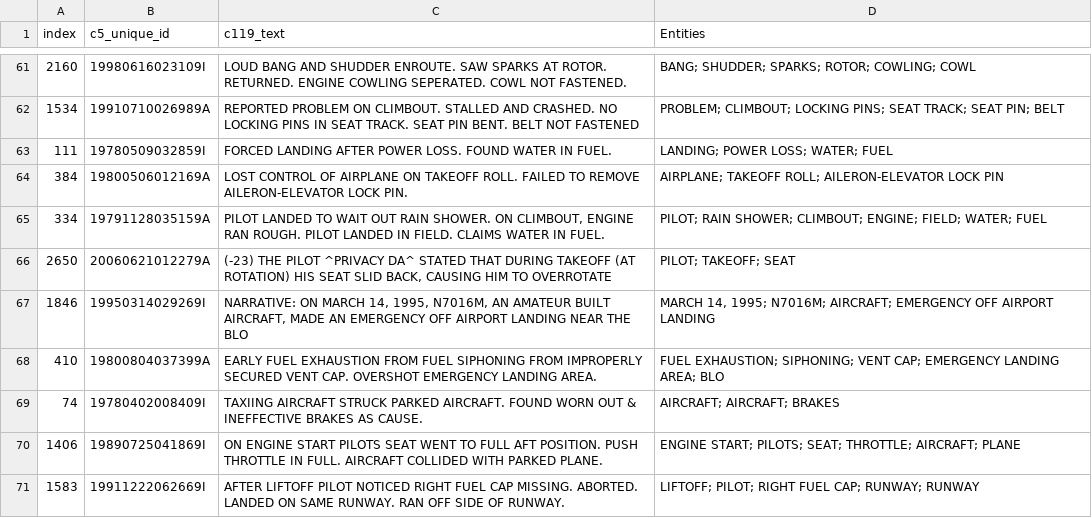
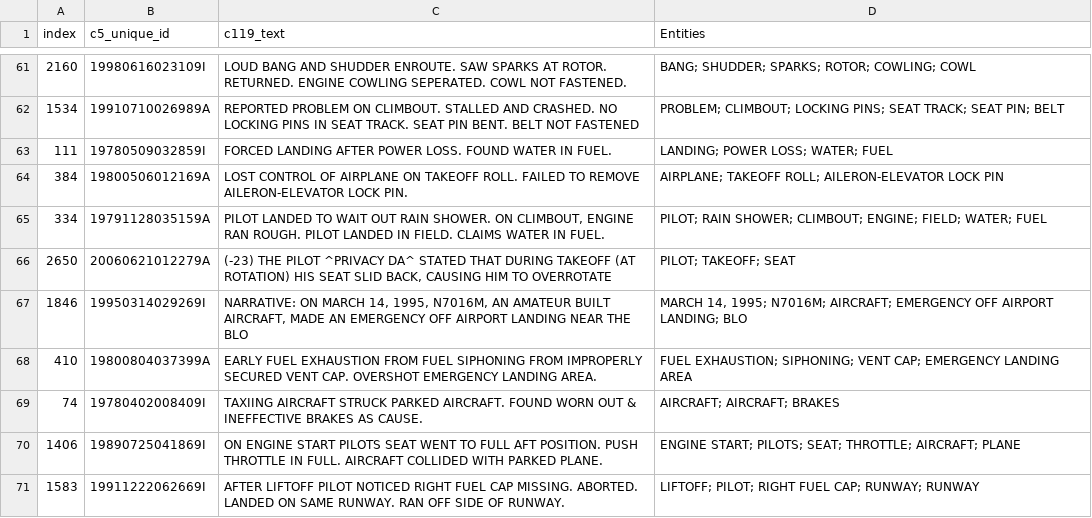
Before and after one commit to nd-crane/trusted_ke, a CSV file: gold_standard/gold/ner_gold.csv, drawn as a sheet; only a part is shown, gaps mark what is left out.

Commit message:
Add BLO to gold standard

```diff
--- a/gold_standard/gold/ner_gold.csv
+++ b/gold_standard/gold/ner_gold.csv
@@ -66,4 +66,4 @@ index,c5_unique_id,c119_text,Entities
 2650,20060621012279A,"(-23) THE PILOT ^PRIVACY DA^ STATED THAT DURING TAKEOFF (AT ROTATION) HIS SEAT SLID BACK, CAUSING HIM TO OVERROTATE",PILOT; TAKEOFF; SEAT
-1846,19950314029269I,"NARRATIVE: ON MARCH 14, 1995, N7016M, AN AMATEUR BUILT AIRCRAFT, MADE AN EMERGENCY OFF AIRPORT LANDING NEAR THE BLO","MARCH 14, 1995; N7016M; AIRCRAFT; EMERGENCY OFF AIRPORT LANDING"
-410,19800804037399A,EARLY FUEL EXHAUSTION FROM FUEL SIPHONING FROM IMPROPERLY SECURED VENT CAP. OVERSHOT EMERGENCY LANDING AREA.       ,FUEL EXHAUSTION; SIPHONING; VENT CAP; EMERGENCY LANDING AREA; BLO
+1846,19950314029269I,"NARRATIVE: ON MARCH 14, 1995, N7016M, AN AMATEUR BUILT AIRCRAFT, MADE AN EMERGENCY OFF AIRPORT LANDING NEAR THE BLO","MARCH 14, 1995; N7016M; AIRCRAFT; EMERGENCY OFF AIRPORT LANDING; BLO"
+410,19800804037399A,EARLY FUEL EXHAUSTION FROM FUEL SIPHONING FROM IMPROPERLY SECURED VENT CAP. OVERSHOT EMERGENCY LANDING AREA.       ,FUEL EXHAUSTION; SIPHONING; VENT CAP; EMERGENCY LANDING AREA
 74,19780402008409I,TAXIING AIRCRAFT STRUCK PARKED AIRCRAFT. FOUND WORN OUT & INEFFECTIVE BRAKES AS CAUSE.                             ,AIRCRAFT; AIRCRAFT; BRAKES
```
